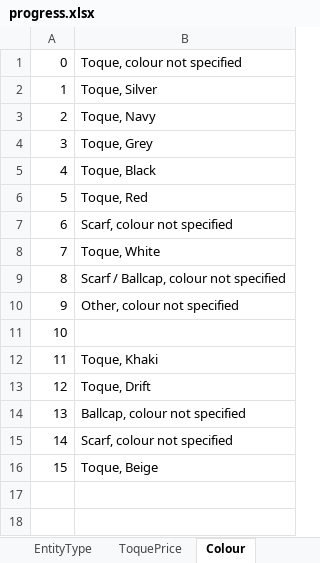
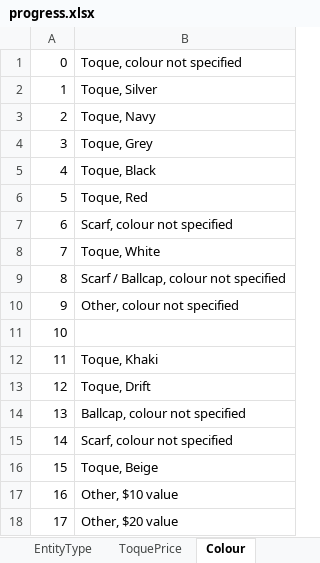
Before and after one commit to fmahdi-R/raising-the-roof, an Excel workbook: CLEAN DATA/The Boardroom Group/progress.xlsx, sheet Colour, drawn as a sheet; values as stored, in another font and other column widths than the file's, no borders; the diff names each change by its address in the sheet, - before the commit and + after, or states it on an @@ line.

```diff
--- a/CLEAN DATA/The Boardroom Group/progress.xlsx (sheet Colour)
+++ b/CLEAN DATA/The Boardroom Group/progress.xlsx (sheet Colour)
+row 17: 16 | Other, $10 value
+row 18: 17 | Other, $20 value
```
Also changed, not shown: sheet Sheet1.
